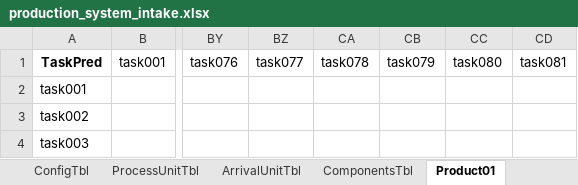
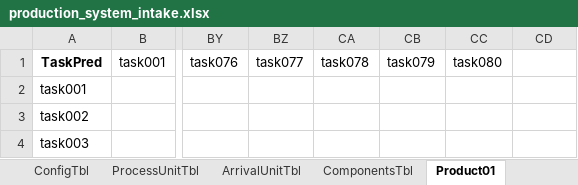
Before and after one commit to CASAttackZW2025/CAS502Project, an Excel workbook: production_system_intake.xlsx, sheet Product01, drawn as a sheet; only a part is shown, gaps mark what is left out; values as stored, in another font and other column widths than the file's, no borders; the diff names each change by its address in the sheet, - before the commit and + after, or states it on an @@ line.

```diff
--- a/production_system_intake.xlsx (sheet Product01)
+++ b/production_system_intake.xlsx (sheet Product01)
-CD1: task081
+CD1: (empty)
```
Also changed, not shown: sheet ShiftTbl, sheet TaskResourcesTbl, sheet PersonnelTbl, sheet SchdPtrnTbl, sheet HolidayClndrTbl, sheet LocationTbl, 2 more sheets, other sheet tabs, production_system_intake_Example01.xlsx.
